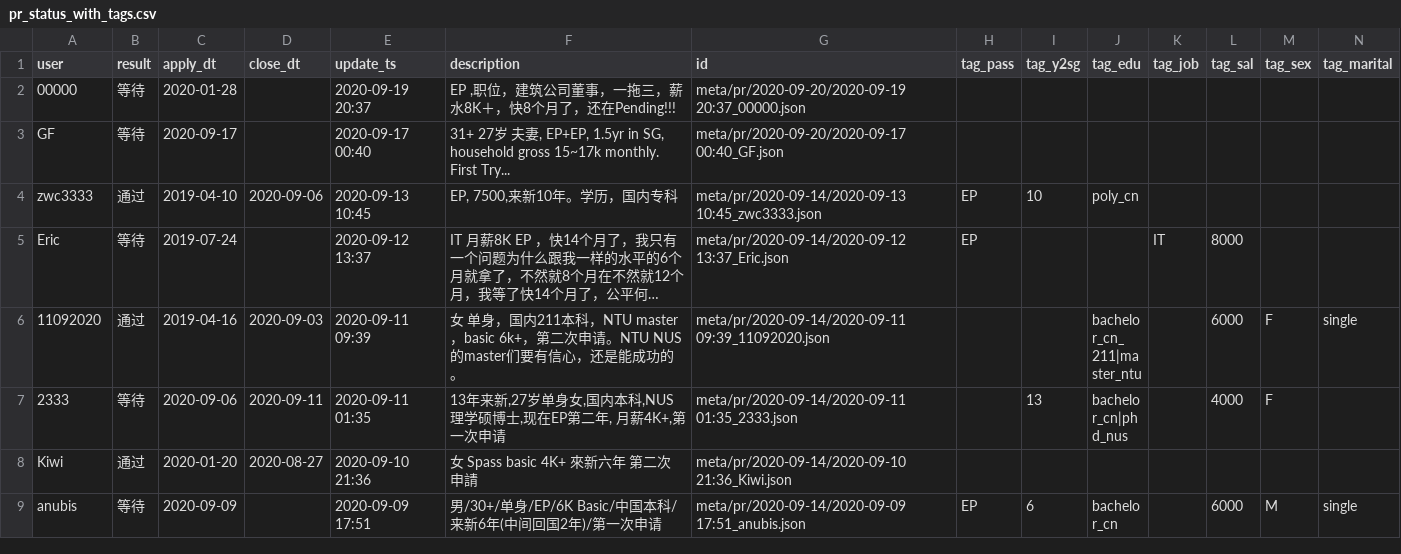
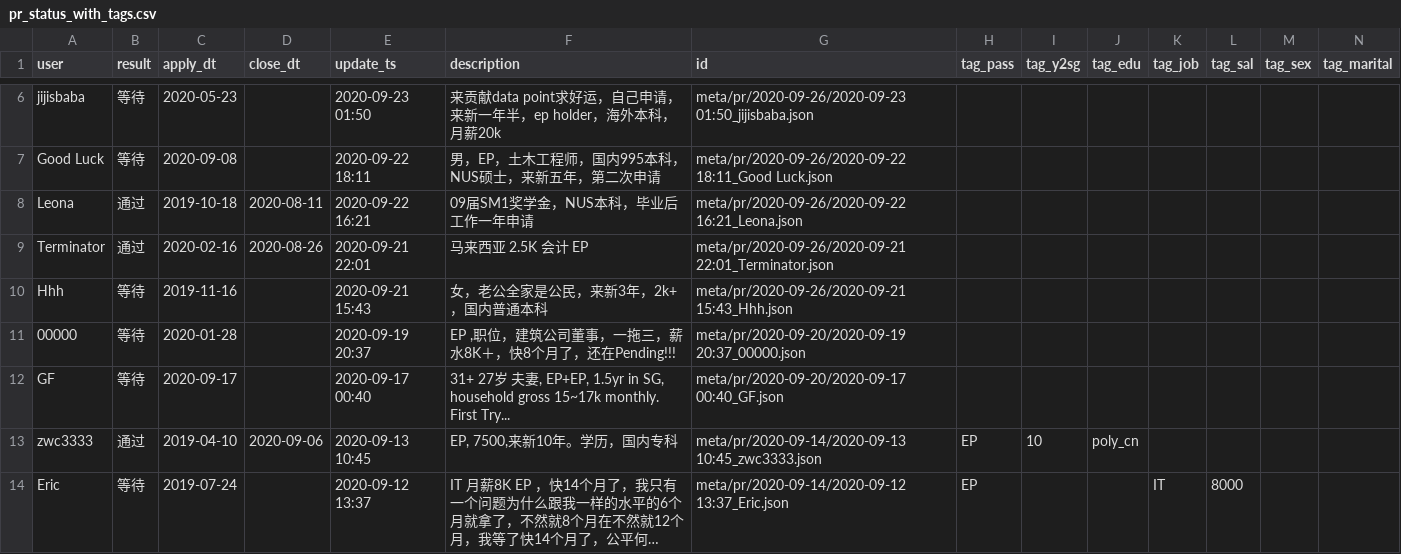
Before and after one commit to 6chaoran/singapore-pr-sc, a CSV file: data/pr_status_with_tags.csv, drawn as a sheet; only a part is shown, gaps mark what is left out; the shorter side is filled out with more unchanged rows; long unchanged cells end in …; rows hold the shown columns only; the diff covers the shown part only; the diff names each change by its address in the sheet, - before the commit and + after, or states it on an @@ line.

Commit message:
add new data

```diff
--- a/data/pr_status_with_tags.csv
+++ b/data/pr_status_with_tags.csv
+row 6: jijisbaba | 等待 | 2020-05-23 |  | 2020-09-23 01:50 | 来贡献data point求好运，自己申请，来新一年半，ep holder，海外本科，月薪20k | meta/pr/2020-09-26/2020-09-23 01:50_jijisbaba.json
+row 7: Good Luck | 等待 | 2020-09-08 |  | 2020-09-22 18:11 | 男，EP，土木工程师，国内995本科，NUS硕士，来新五年，第二次申请 | meta/pr/2020-09-26/2020-09-22 18:11_Good Luck.json
+row 8: Leona | 通过 | 2019-10-18 | 2020-08-11 | 2020-09-22 16:21 | 09届SM1奖学金，NUS本科，毕业后工作一年申请 | meta/pr/2020-09-26/2020-09-22 16:21_Leona.json
+row 9: Terminator | 通过 | 2020-02-16 | 2020-08-26 | 2020-09-21 22:01 | 马来西亚 2.5K 会计 EP | meta/pr/2020-09-26/2020-09-21 22:01_Terminator.json
+row 10: Hhh | 等待 | 2019-11-16 |  | 2020-09-21 15:43 | 女，老公全家是公民，来新3年，2k+，国内普通本科 | meta/pr/2020-09-26/2020-09-21 15:43_Hhh.json
```
Also changed, not shown: 4 added rows and 2 moved rows elsewhere in this file, data/pr_status.csv, data/pr_status_tag.csv, 1 other file.
